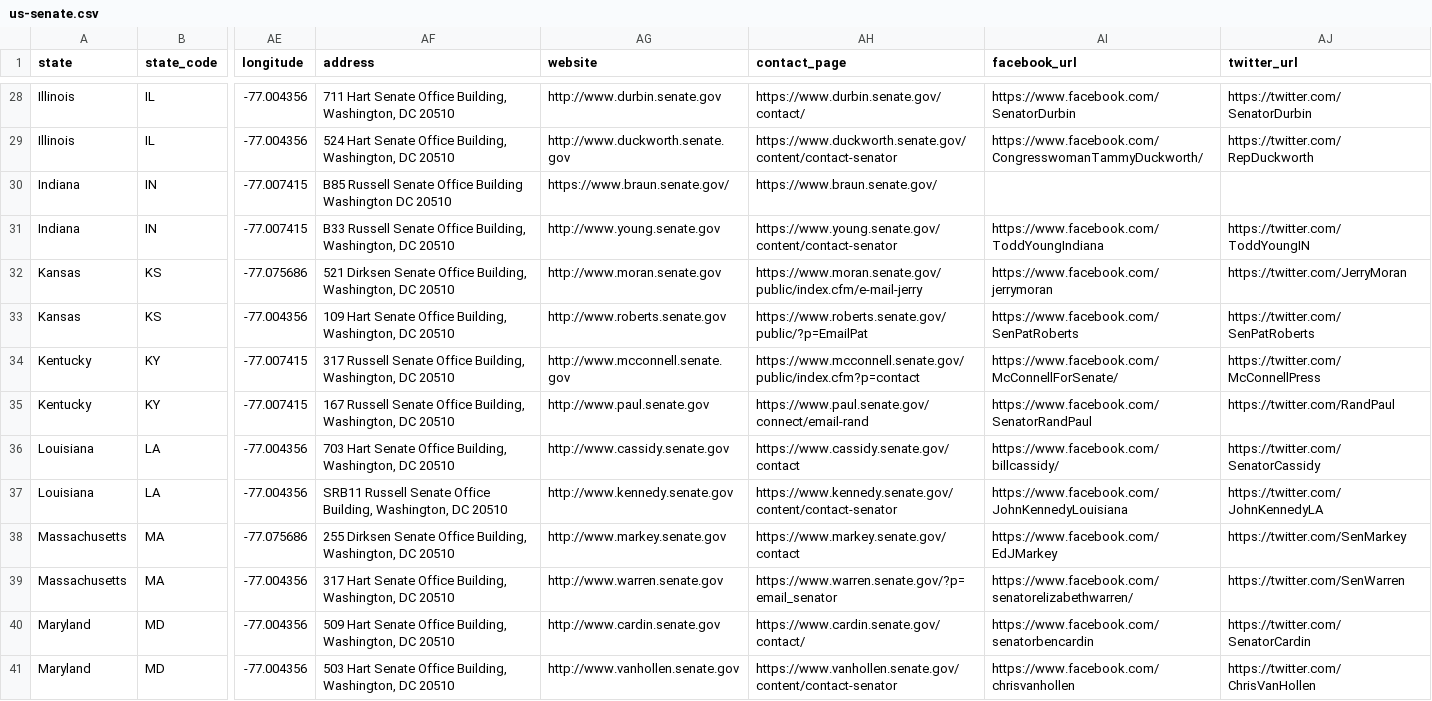
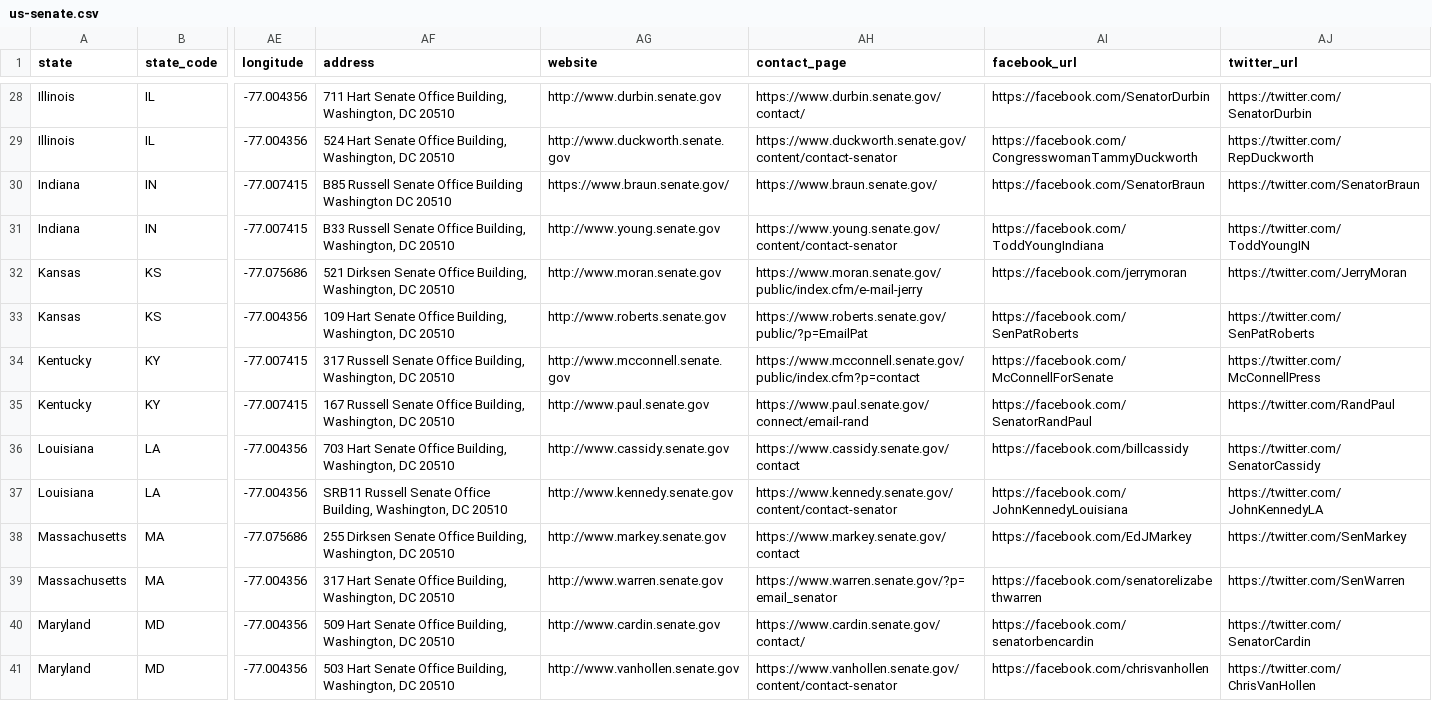
Before and after one commit to mattpaz/us-senate, a CSV file: source/us-senate.csv, drawn as a sheet; only a part is shown, gaps mark what is left out; the diff covers the shown part only; the diff names each change by its address in the sheet, - before the commit and + after, or states it on an @@ line.

```diff
--- a/source/us-senate.csv
+++ b/source/us-senate.csv
-AI28 (facebook_url): https://www.facebook.com/SenatorDurbin
+AI28 (facebook_url): https://facebook.com/SenatorDurbin
-AI29 (facebook_url): https://www.facebook.com/CongresswomanTammyDuckworth/
+AI29 (facebook_url): https://facebook.com/CongresswomanTammyDuckworth
-AI30 (facebook_url): (empty)
+AI30 (facebook_url): https://facebook.com/SenatorBraun
-AJ30 (twitter_url): (empty)
+AJ30 (twitter_url): https://twitter.com/SenatorBraun
-AI31 (facebook_url): https://www.facebook.com/ToddYoungIndiana
+AI31 (facebook_url): https://facebook.com/ToddYoungIndiana
-AI32 (facebook_url): https://www.facebook.com/jerrymoran
+AI32 (facebook_url): https://facebook.com/jerrymoran
-AI33 (facebook_url): https://www.facebook.com/SenPatRoberts
+AI33 (facebook_url): https://facebook.com/SenPatRoberts
-AI34 (facebook_url): https://www.facebook.com/McConnellForSenate/
+AI34 (facebook_url): https://facebook.com/McConnellForSenate
-AI35 (facebook_url): https://www.facebook.com/SenatorRandPaul
+AI35 (facebook_url): https://facebook.com/SenatorRandPaul
-AI36 (facebook_url): https://www.facebook.com/billcassidy/
+AI36 (facebook_url): https://facebook.com/billcassidy
-AI37 (facebook_url): https://www.facebook.com/JohnKennedyLouisiana
+AI37 (facebook_url): https://facebook.com/JohnKennedyLouisiana
-AI38 (facebook_url): https://www.facebook.com/EdJMarkey
+AI38 (facebook_url): https://facebook.com/EdJMarkey
-AI39 (facebook_url): https://www.facebook.com/senatorelizabethwarren/
+AI39 (facebook_url): https://facebook.com/senatorelizabethwarren
-AI40 (facebook_url): https://www.facebook.com/senatorbencardin
+AI40 (facebook_url): https://facebook.com/senatorbencardin
-AI41 (facebook_url): https://www.facebook.com/chrisvanhollen
+AI41 (facebook_url): https://facebook.com/chrisvanhollen
```
Also changed, not shown: 101 edited cells elsewhere in this file, us-senate/data/us-senate.csv, 28 other files.
